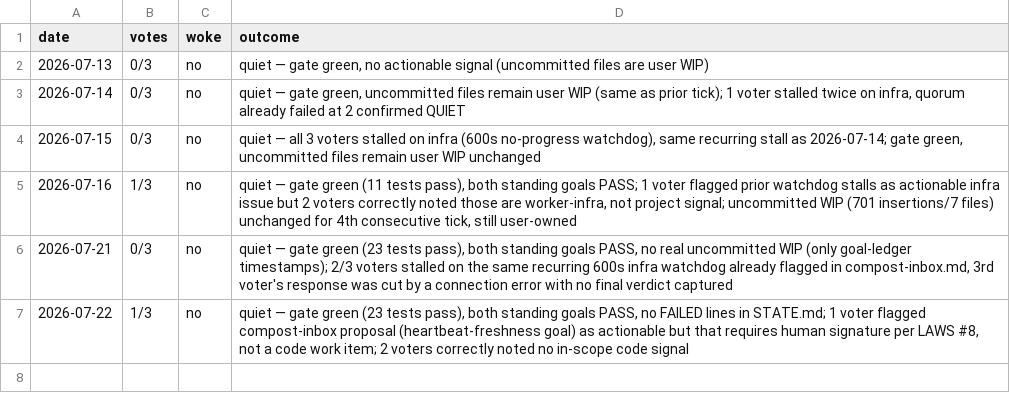
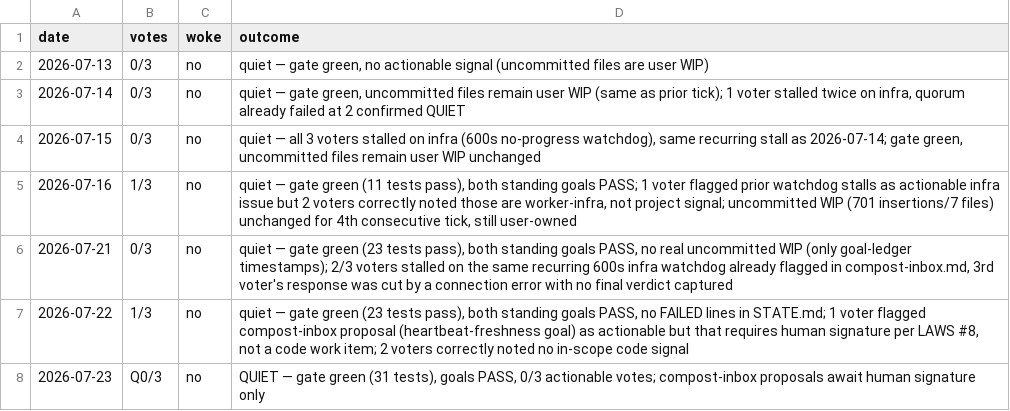
Before and after one commit to bloXbandit/SixTerminal-Live, a TSV file: .agent-os/dispatch.tsv, drawn as a sheet; the diff names each change by its address in the sheet, - before the commit and + after, or states it on an @@ line.

```diff
--- a/.agent-os/dispatch.tsv
+++ b/.agent-os/dispatch.tsv
+row 8: 2026-07-23 | Q0/3 | no | QUIET — gate green (31 tests), goals PASS, 0/3 actionable votes; compost-inbox proposals await human signature only
```
Also changed, not shown: .agent-os/goal-ledger.tsv, 3 other files.
